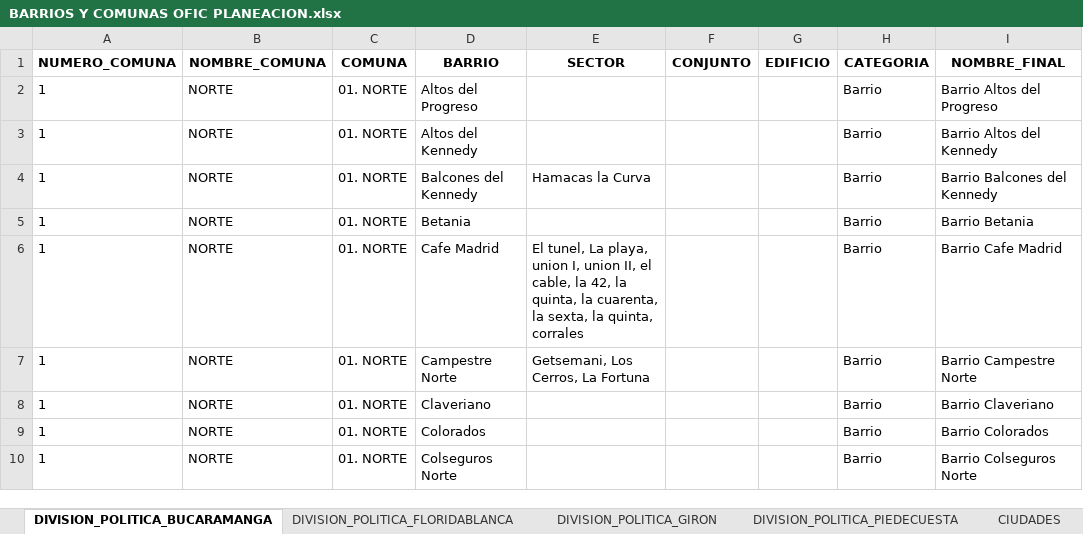
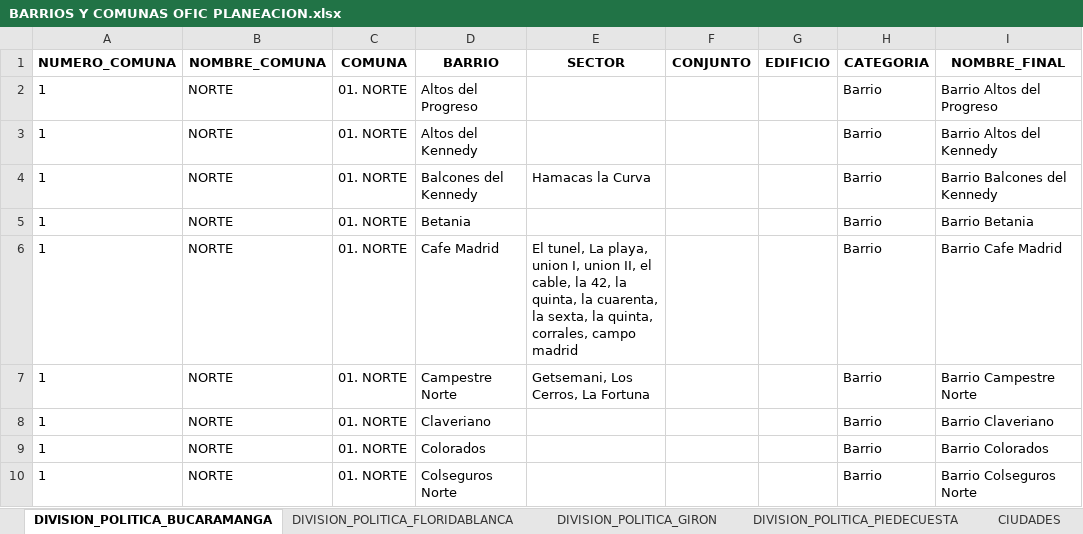
Before and after one commit to Oficina-TIC-BGA/AutomatizacionCOVID, an Excel workbook: files/BARRIOS Y COMUNAS OFIC PLANEACION.xlsx, sheet DIVISION_POLITICA_BUCARAMANGA, drawn as a sheet; only a part is shown; values as stored, in another font and other column widths than the file's, no borders; charts and pictures not drawn; the diff covers the shown part only; the diff names each change by its address in the sheet, - before the commit and + after, or states it on an @@ line.

```diff
--- a/files/BARRIOS Y COMUNAS OFIC PLANEACION.xlsx (sheet DIVISION_POLITICA_BUCARAMANGA)
+++ b/files/BARRIOS Y COMUNAS OFIC PLANEACION.xlsx (sheet DIVISION_POLITICA_BUCARAMANGA)
-E6 (SECTOR): …la quinta, corrales
+E6 (SECTOR): …la quinta, corrales, campo madrid
```
Also changed, not shown: 10 edited cells elsewhere in this sheet, sheet DIVISION_POLITICA_FLORIDABLANCA, sheet CIUDADES, sheet DIVISION_POLITICA_GIRON.
